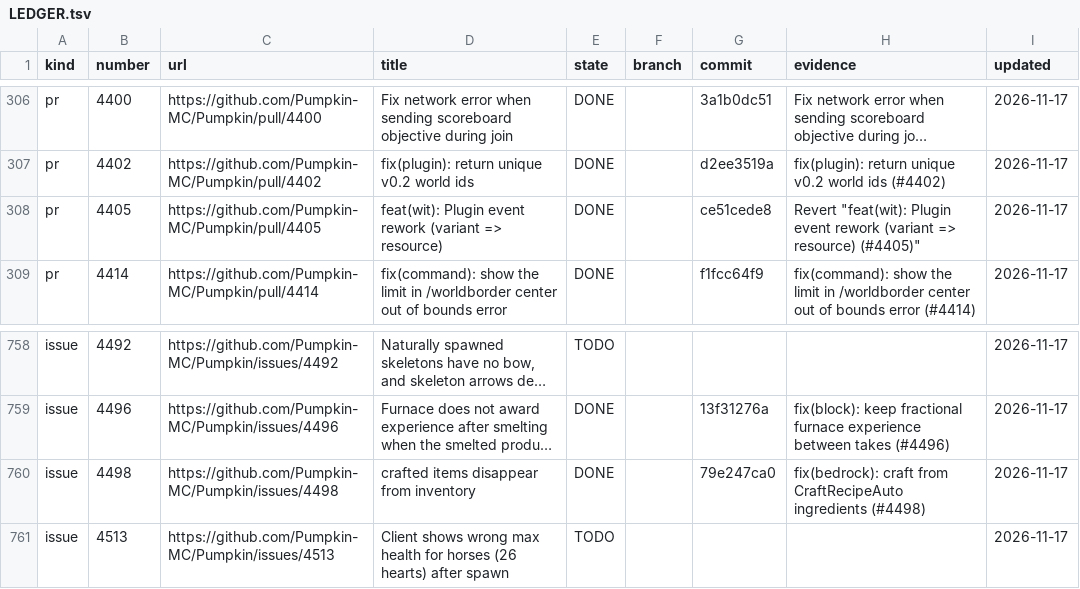
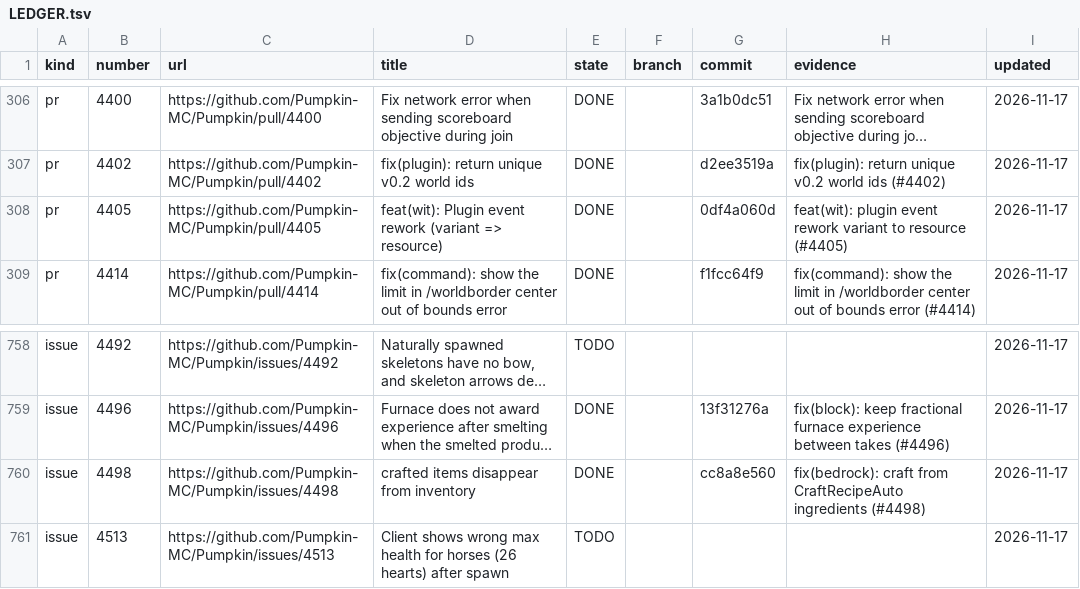
Before and after one commit to ArkFlame/Kabocha, a TSV file: docs/LEDGER.tsv, drawn as a sheet; only a part is shown, gaps mark what is left out; long unchanged cells end in …; the diff names each change by its address in the sheet, - before the commit and + after, or states it on an @@ line.

```diff
--- a/docs/LEDGER.tsv
+++ b/docs/LEDGER.tsv
-G308 (commit): ce51cede8
+G308 (commit): 0df4a060d
-H308 (evidence): Revert "feat(wit): Plugin event rework (variant => resource) (#4405)"
+H308 (evidence): feat(wit): plugin event rework variant to resource (#4405)
-G760 (commit): 79e247ca0
+G760 (commit): cc8a8e560
```
Also changed, not shown: 1 other file.
